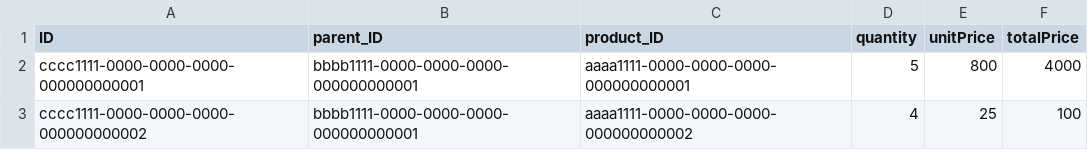
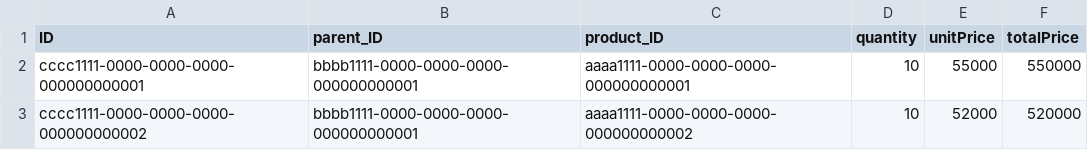
Before and after one commit to sree4339/po-app, a CSV file: db/data/com.epm-PurchaseOrderItems.csv, drawn as a sheet.

Commit message:
feat: Add tax/net amounts, order date, Receive action, and item sub-page navigation
- Add orderDate, taxAmount, netAmount fields to PurchaseOrders
- Implement 18% GST tax calculation on total amount
- Add Received status and receive action
- Implement supplier validation
- Add item object page with full UI annotations
- Add Drafts/Pending/Approved quick filter tabs
- Update seed data with TechSource supplier and Dell/HP laptops
- Wire item navigation for sub-page access

```diff
--- a/db/data/com.epm-PurchaseOrderItems.csv
+++ b/db/data/com.epm-PurchaseOrderItems.csv
@@ -1,3 +1,3 @@
 ID;parent_ID;product_ID;quantity;unitPrice;totalPrice
-cccc1111-0000-0000-0000-000000000001;bbbb1111-0000-0000-0000-000000000001;aaaa1111-0000-0000-0000-000000000001;5;800;4000
-cccc1111-0000-0000-0000-000000000002;bbbb1111-0000-0000-0000-000000000001;aaaa1111-0000-0000-0000-000000000002;4;25;100
+cccc1111-0000-0000-0000-000000000001;bbbb1111-0000-0000-0000-000000000001;aaaa1111-0000-0000-0000-000000000001;10;55000;550000
+cccc1111-0000-0000-0000-000000000002;bbbb1111-0000-0000-0000-000000000001;aaaa1111-0000-0000-0000-000000000002;10;52000;520000
```
Also changed, not shown: 9 other files.
